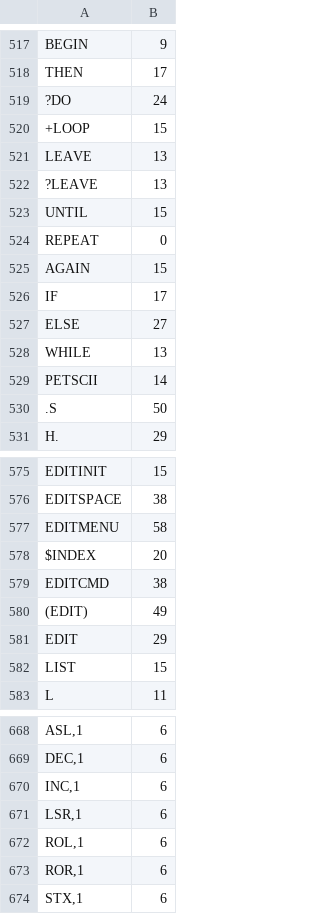
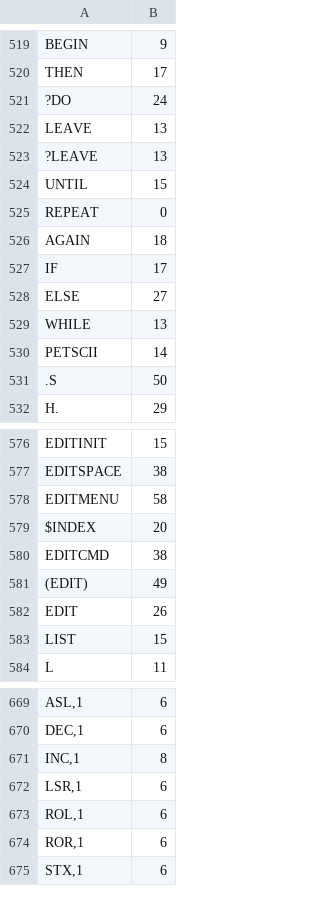
Before and after one commit to chitselb/pettil, a CSV file: docs/sizes.csv, drawn as a sheet; only a part is shown, gaps mark what is left out; removed rows and columns are numbered as before the commit, all else as after; the diff covers the shown part only; the diff names each change by its address in the sheet, - before the commit and + after, or states it on an @@ line.

Commit message:
+LOOP works

```diff
--- a/docs/sizes.csv
+++ b/docs/sizes.csv
-row 520: +LOOP | 15
-B526: 15
+B526: 18
-B582: 29
+B582: 26
-B671: 6
+B671: 8
```
Also changed, not shown: 4 added rows, 2 removed rows, 3 moved rows and 2 edited cells elsewhere in this file, 3 other files.
